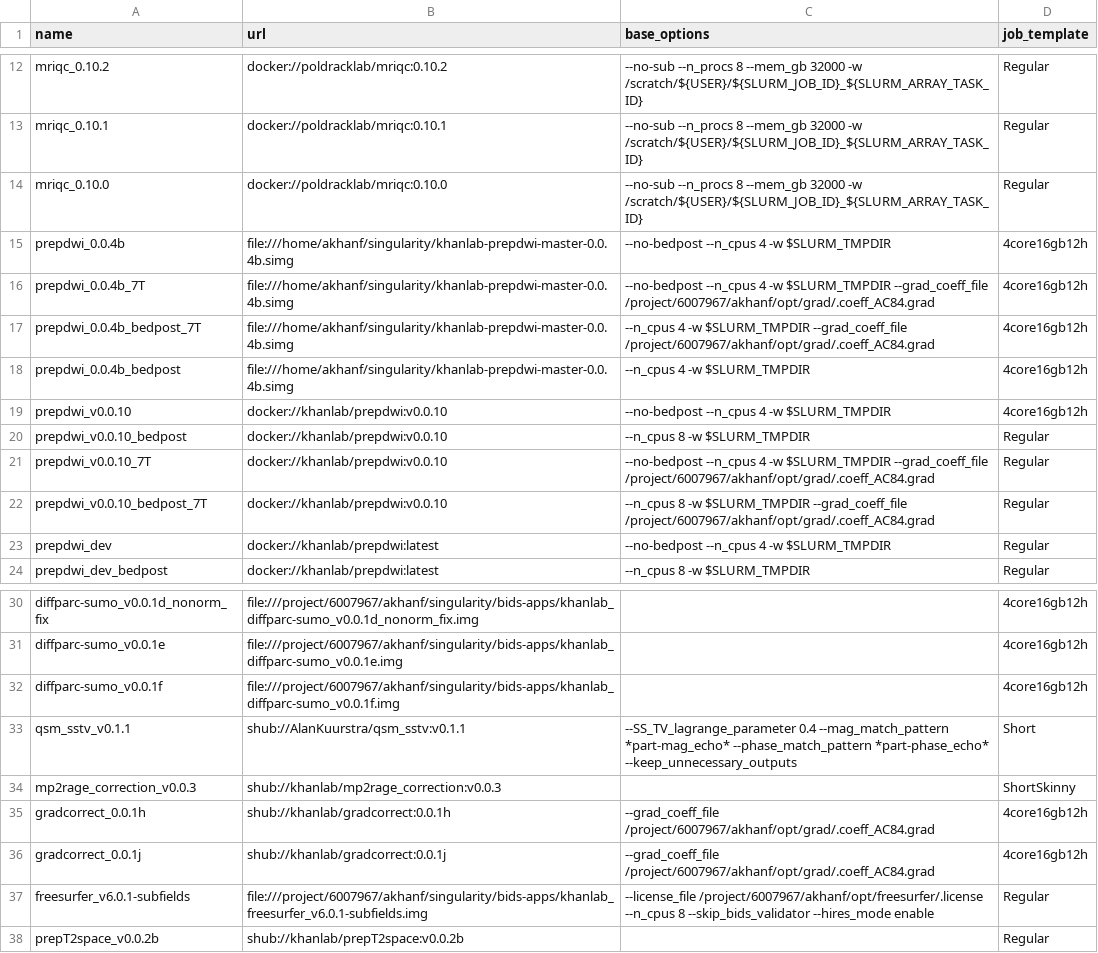
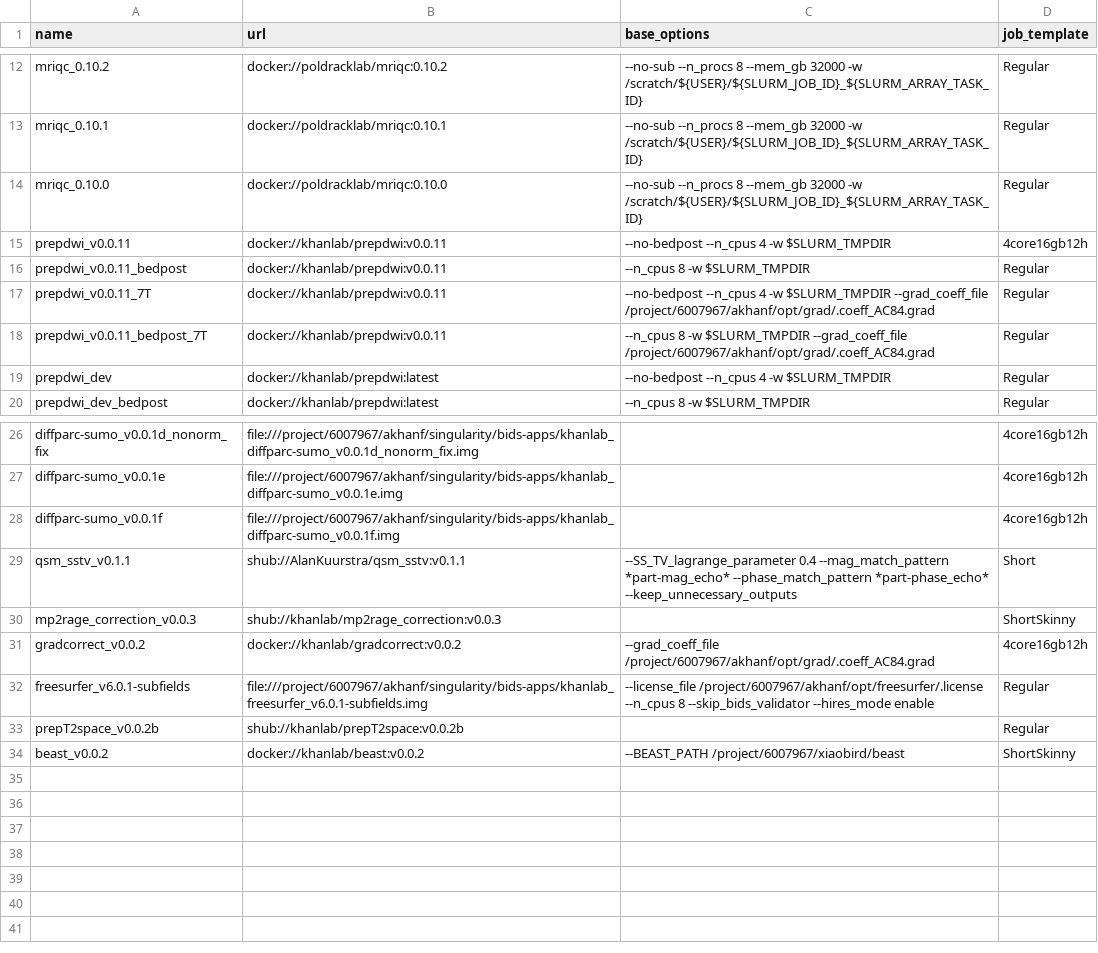
Before and after one commit to khanlab/neuroglia-helpers, a TSV file: bids-apps.tsv, drawn as a sheet; only a part is shown, gaps mark what is left out.

Commit message:
new releases for gradcorrect_v0.0.2, prepdwi_v0.0.11

```diff
--- a/bids-apps.tsv
+++ b/bids-apps.tsv
@@ -14,10 +14,6 @@ mriqc_0.10.1	docker://poldracklab/mriqc:0.10.1	--no-sub --n_procs 8 --mem_gb 320
 mriqc_0.10.0	docker://poldracklab/mriqc:0.10.0	--no-sub --n_procs 8 --mem_gb 32000 -w /scratch/${USER}/${SLURM_JOB_ID}_${SLURM_ARRAY_TASK_ID}	Regular
-prepdwi_0.0.4b	file:///home/akhanf/singularity/khanlab-prepdwi-master-0.0.4b.simg	--no-bedpost --n_cpus 4 -w $SLURM_TMPDIR	4core16gb12h
-prepdwi_0.0.4b_7T	file:///home/akhanf/singularity/khanlab-prepdwi-master-0.0.4b.simg	--no-bedpost --n_cpus 4 -w $SLURM_TMPDIR --grad_coeff_file /project/6007967/akhanf/opt/grad/.coeff_AC84.grad	4core16gb12h
-prepdwi_0.0.4b_bedpost_7T	file:///home/akhanf/singularity/khanlab-prepdwi-master-0.0.4b.simg	--n_cpus 4 -w $SLURM_TMPDIR --grad_coeff_file /project/6007967/akhanf/opt/grad/.coeff_AC84.grad	4core16gb12h
-prepdwi_0.0.4b_bedpost	file:///home/akhanf/singularity/khanlab-prepdwi-master-0.0.4b.simg	--n_cpus 4 -w $SLURM_TMPDIR	4core16gb12h
-prepdwi_v0.0.10	docker://khanlab/prepdwi:v0.0.10	--no-bedpost --n_cpus 4 -w $SLURM_TMPDIR	4core16gb12h
-prepdwi_v0.0.10_bedpost	docker://khanlab/prepdwi:v0.0.10	--n_cpus 8 -w $SLURM_TMPDIR	Regular
-prepdwi_v0.0.10_7T	docker://khanlab/prepdwi:v0.0.10	--no-bedpost --n_cpus 4 -w $SLURM_TMPDIR --grad_coeff_file /project/6007967/akhanf/opt/grad/.coeff_AC84.grad	Regular
-prepdwi_v0.0.10_bedpost_7T	docker://khanlab/prepdwi:v0.0.10	--n_cpus 8 -w $SLURM_TMPDIR --grad_coeff_file /project/6007967/akhanf/opt/grad/.coeff_AC84.grad	Regular
+prepdwi_v0.0.11	docker://khanlab/prepdwi:v0.0.11	--no-bedpost --n_cpus 4 -w $SLURM_TMPDIR	4core16gb12h
+prepdwi_v0.0.11_bedpost	docker://khanlab/prepdwi:v0.0.11	--n_cpus 8 -w $SLURM_TMPDIR	Regular
+prepdwi_v0.0.11_7T	docker://khanlab/prepdwi:v0.0.11	--no-bedpost --n_cpus 4 -w $SLURM_TMPDIR --grad_coeff_file /project/6007967/akhanf/opt/grad/.coeff_AC84.grad	Regular
+prepdwi_v0.0.11_bedpost_7T	docker://khanlab/prepdwi:v0.0.11	--n_cpus 8 -w $SLURM_TMPDIR --grad_coeff_file /project/6007967/akhanf/opt/grad/.coeff_AC84.grad	Regular
 prepdwi_dev	docker://khanlab/prepdwi:latest	--no-bedpost --n_cpus 4 -w $SLURM_TMPDIR	Regular
@@ -34,5 +30,5 @@ qsm_sstv_v0.1.1	shub://AlanKuurstra/qsm_sstv:v0.1.1	--SS_TV_lagrange_parameter 0
 mp2rage_correction_v0.0.3	shub://khanlab/mp2rage_correction:v0.0.3		ShortSkinny
-gradcorrect_0.0.1h	shub://khanlab/gradcorrect:0.0.1h	--grad_coeff_file /project/6007967/akhanf/opt/grad/.coeff_AC84.grad	4core16gb12h
-gradcorrect_0.0.1j	shub://khanlab/gradcorrect:0.0.1j	--grad_coeff_file /project/6007967/akhanf/opt/grad/.coeff_AC84.grad	4core16gb12h
+gradcorrect_v0.0.2	docker://khanlab/gradcorrect:v0.0.2	--grad_coeff_file /project/6007967/akhanf/opt/grad/.coeff_AC84.grad	4core16gb12h
 freesurfer_v6.0.1-subfields	file:///project/6007967/akhanf/singularity/bids-apps/khanlab_freesurfer_v6.0.1-subfields.img	--license_file /project/6007967/akhanf/opt/freesurfer/.license --n_cpus 8  --skip_bids_validator --hires_mode enable	Regular
 prepT2space_v0.0.2b	shub://khanlab/prepT2space:v0.0.2b		Regular
+beast_v0.0.2	docker://khanlab/beast:v0.0.2	--BEAST_PATH /project/6007967/xiaobird/beast	ShortSkinny
```
